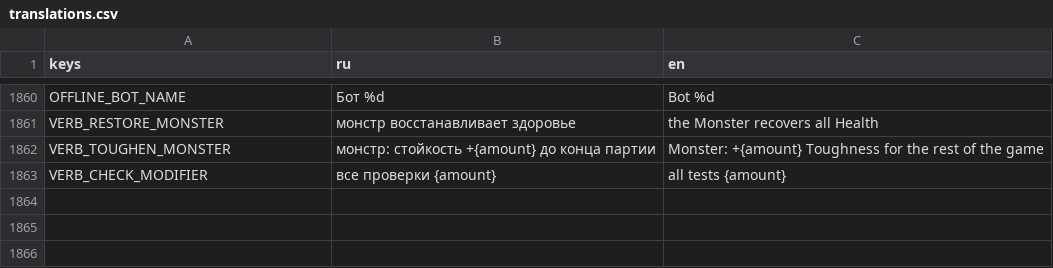
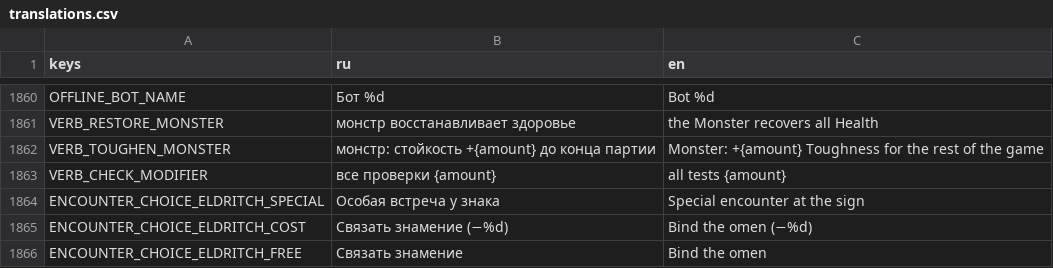
Before and after one commit to fatuk/dark-omens-godot, a CSV file: assets/i18n/translations.csv, drawn as a sheet; only a part is shown, gaps mark what is left out.

```diff
--- a/assets/i18n/translations.csv
+++ b/assets/i18n/translations.csv
@@ -1863 +1863,4 @@ VERB_TOUGHEN_MONSTER,монстр: стойкость +{amount} до конца
 VERB_CHECK_MODIFIER,все проверки {amount},all tests {amount}
+ENCOUNTER_CHOICE_ELDRITCH_SPECIAL,Особая встреча у знака,Special encounter at the sign
+ENCOUNTER_CHOICE_ELDRITCH_COST,Связать знамение (−%d),Bind the omen (−%d)
+ENCOUNTER_CHOICE_ELDRITCH_FREE,Связать знамение,Bind the omen
```
Also changed, not shown: 10 other files.
